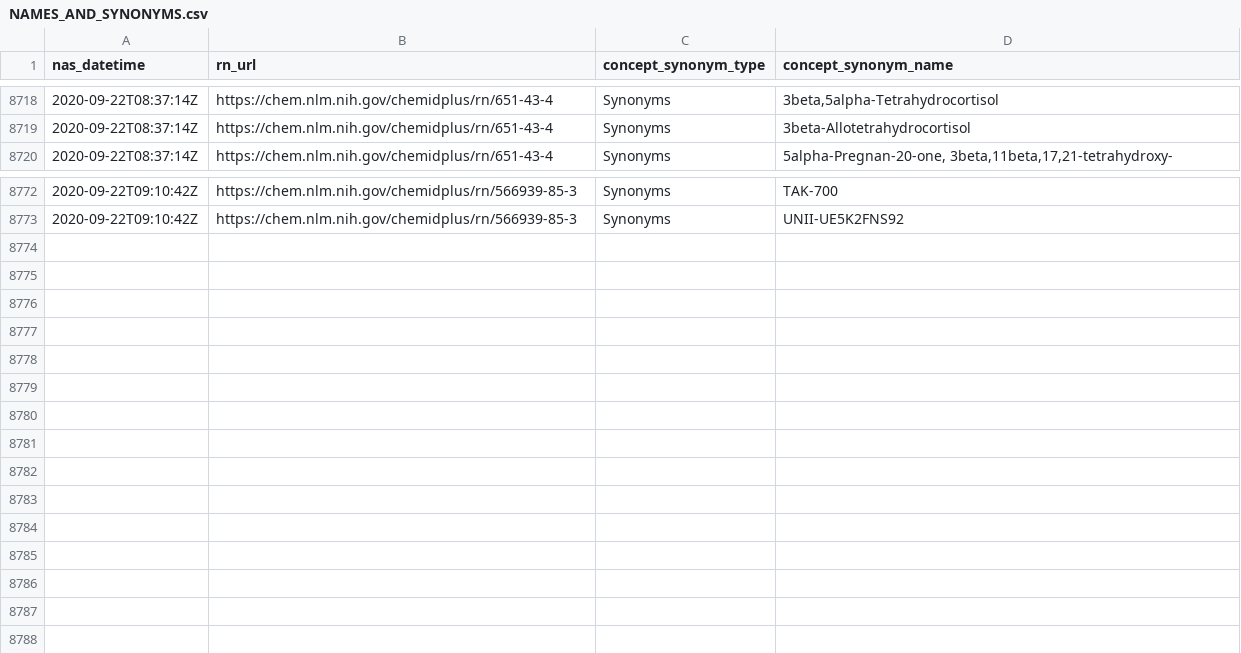
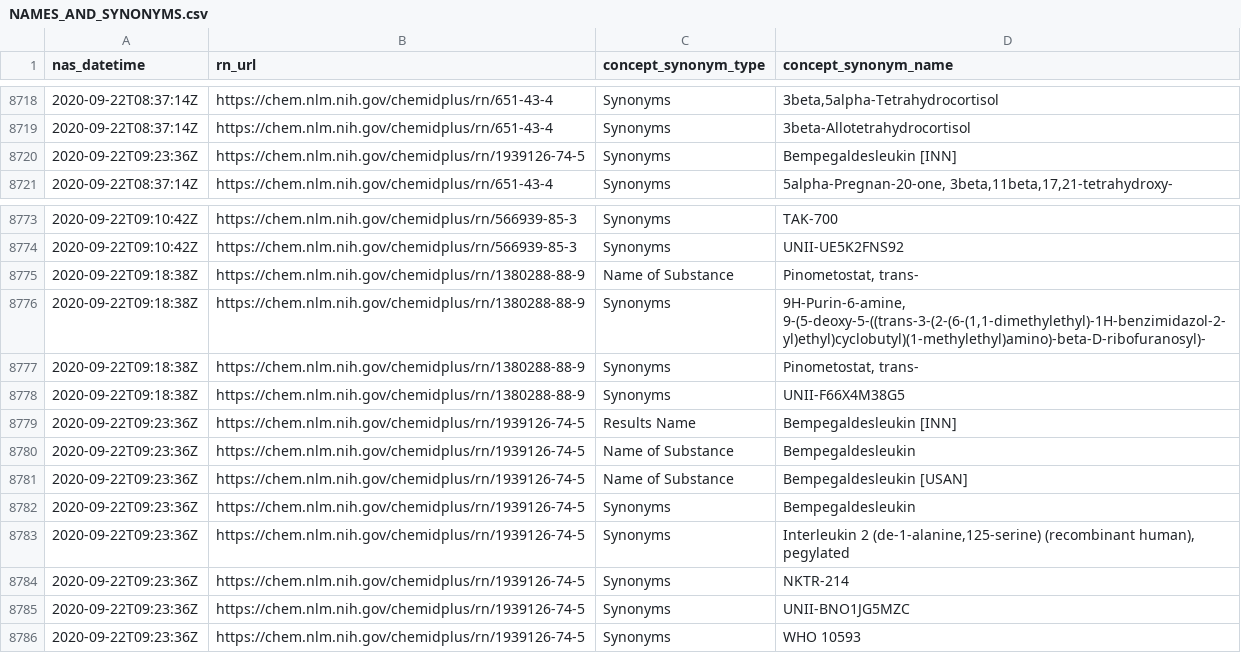
Before and after one commit to meerapatelmd/chemidplusSearchData, a CSV file: data-raw/NAMES_AND_SYNONYMS.csv, drawn as a sheet; only a part is shown, gaps mark what is left out.

Commit message:
automated data refresh

```diff
--- a/data-raw/NAMES_AND_SYNONYMS.csv
+++ b/data-raw/NAMES_AND_SYNONYMS.csv
@@ -8719,2 +8719,3 @@ nas_datetime,rn_url,concept_synonym_type,concept_synonym_name
 2020-09-22T08:37:14Z,https://chem.nlm.nih.gov/chemidplus/rn/651-43-4,Synonyms,3beta-Allotetrahydrocortisol
+2020-09-22T09:23:36Z,https://chem.nlm.nih.gov/chemidplus/rn/1939126-74-5,Synonyms,Bempegaldesleukin [INN]
 2020-09-22T08:37:14Z,https://chem.nlm.nih.gov/chemidplus/rn/651-43-4,Synonyms,"5alpha-Pregnan-20-one, 3beta,11beta,17,21-tetrahydroxy-"
@@ -8773 +8774,13 @@ nas_datetime,rn_url,concept_synonym_type,concept_synonym_name
 2020-09-22T09:10:42Z,https://chem.nlm.nih.gov/chemidplus/rn/566939-85-3,Synonyms,UNII-UE5K2FNS92
+2020-09-22T09:18:38Z,https://chem.nlm.nih.gov/chemidplus/rn/1380288-88-9,Name of Substance,"Pinometostat, trans-"
+2020-09-22T09:18:38Z,https://chem.nlm.nih.gov/chemidplus/rn/1380288-88-9,Synonyms,"9H-Purin-6-amine, 9-(5-deoxy-5-((trans-3-(2-(6-(1,1-dimethylethyl)-1H-benzimidazol-2-yl)ethyl)cyclobutyl)(1-methylethyl)amino)-beta-D-ribofuranosyl)-"
+2020-09-22T09:18:38Z,https://chem.nlm.nih.gov/chemidplus/rn/1380288-88-9,Synonyms,"Pinometostat, trans-"
+2020-09-22T09:18:38Z,https://chem.nlm.nih.gov/chemidplus/rn/1380288-88-9,Synonyms,UNII-F66X4M38G5
+2020-09-22T09:23:36Z,https://chem.nlm.nih.gov/chemidplus/rn/1939126-74-5,Results Name,Bempegaldesleukin [INN]
+2020-09-22T09:23:36Z,https://chem.nlm.nih.gov/chemidplus/rn/1939126-74-5,Name of Substance,Bempegaldesleukin
+2020-09-22T09:23:36Z,https://chem.nlm.nih.gov/chemidplus/rn/1939126-74-5,Name of Substance,Bempegaldesleukin [USAN]
+2020-09-22T09:23:36Z,https://chem.nlm.nih.gov/chemidplus/rn/1939126-74-5,Synonyms,Bempegaldesleukin
+2020-09-22T09:23:36Z,https://chem.nlm.nih.gov/chemidplus/rn/1939126-74-5,Synonyms,"Interleukin 2 (de-1-alanine,125-serine) (recombinant human), pegylated"
+2020-09-22T09:23:36Z,https://chem.nlm.nih.gov/chemidplus/rn/1939126-74-5,Synonyms,NKTR-214
+2020-09-22T09:23:36Z,https://chem.nlm.nih.gov/chemidplus/rn/1939126-74-5,Synonyms,UNII-BNO1JG5MZC
+2020-09-22T09:23:36Z,https://chem.nlm.nih.gov/chemidplus/rn/1939126-74-5,Synonyms,WHO 10593
```
Also changed, not shown: data-raw/CLASSIFICATION.csv, data-raw/REGISTRY_NUMBERS.csv, 17 other files.
